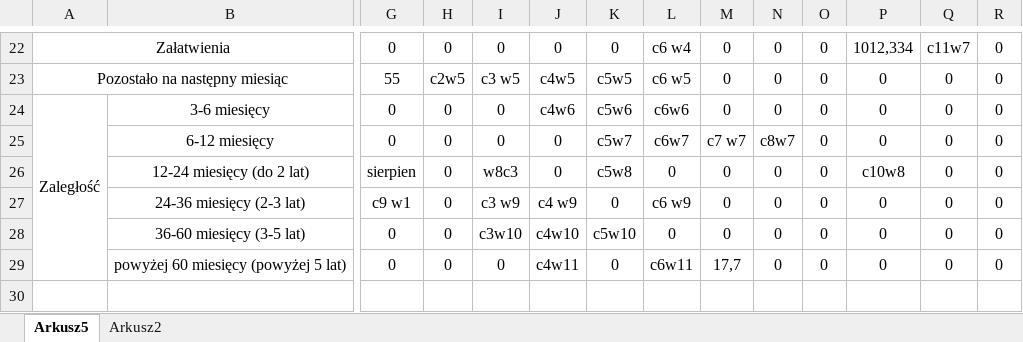
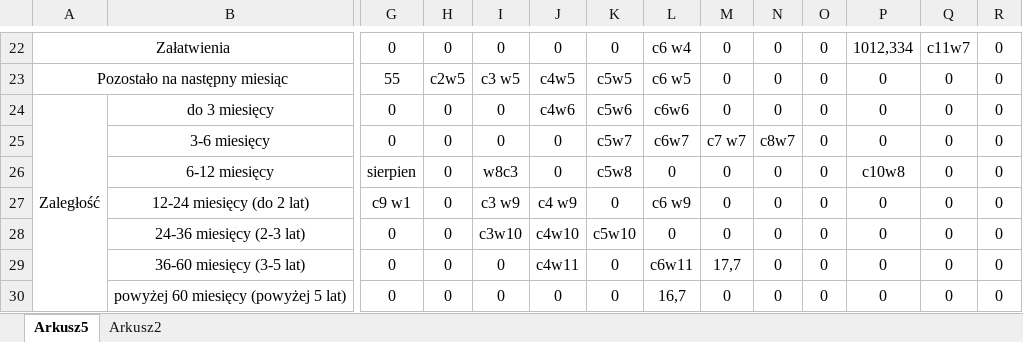
Before and after one commit to RolandSkowronek/Statystyki2021, an Excel workbook: Statystyki_2018/Template/oglk_.xlsx, sheet Arkusz5, drawn as a sheet; only a part is shown, gaps mark what is left out; values as stored, in another font and other column widths than the file's, no borders; rows hold the shown columns only; the diff names each change by its address in the sheet, - before the commit and + after, or states it on an @@ line.

```diff
--- a/Statystyki_2018/Template/oglk_.xlsx (sheet Arkusz5)
+++ b/Statystyki_2018/Template/oglk_.xlsx (sheet Arkusz5)
-B24: 3-6 miesięcy
+B24: do 3 miesięcy
-B25: 6-12 miesięcy
+B25: 3-6 miesięcy
-B26: 12-24 miesięcy (do 2 lat)
+B26: 6-12 miesięcy
-B27: 24-36 miesięcy (2-3 lat)
+B27: 12-24 miesięcy (do 2 lat)
-B28: 36-60 miesięcy (3-5 lat)
+B28: 24-36 miesięcy (2-3 lat)
-B29: powyżej 60 miesięcy (powyżej 5 lat)
+B29: 36-60 miesięcy (3-5 lat)
+row 30:  | powyżej 60 miesięcy (powyżej 5 lat) | 0 | 0 | 0 | 0 | 0 | 16,7 | 0 | 0 | 0 | 0 | 0 | 0
```
Also changed, not shown: Statystyki_2018/Template/oktc_.xlsx, Statystyki_2018/Template/oopc_.xlsx, 16 other files.
